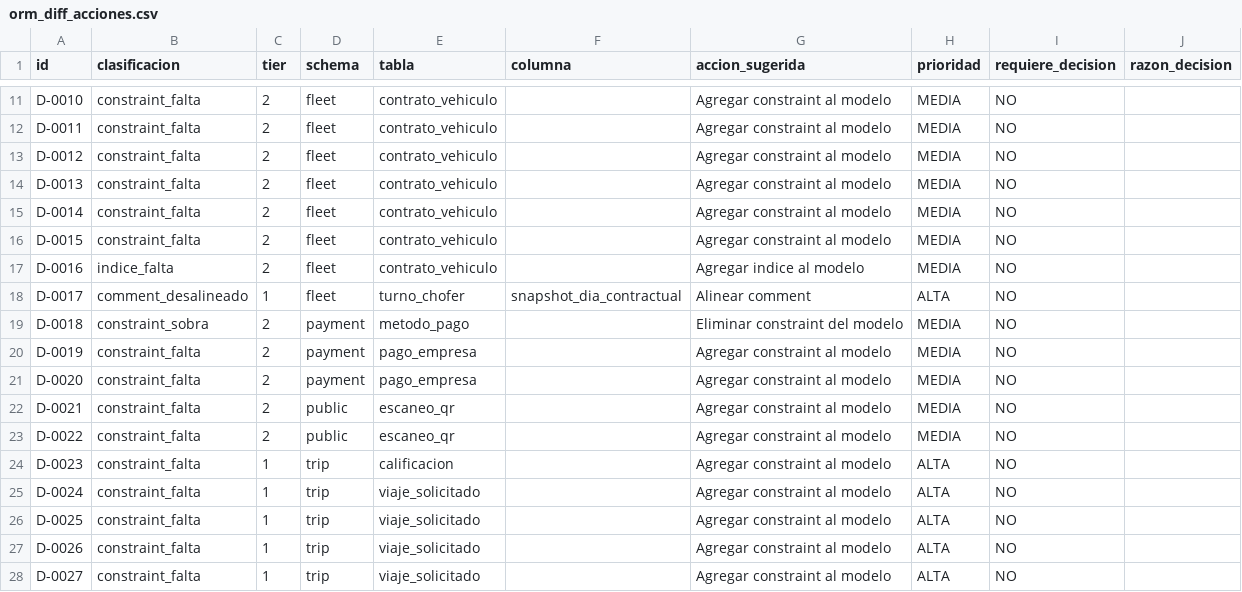
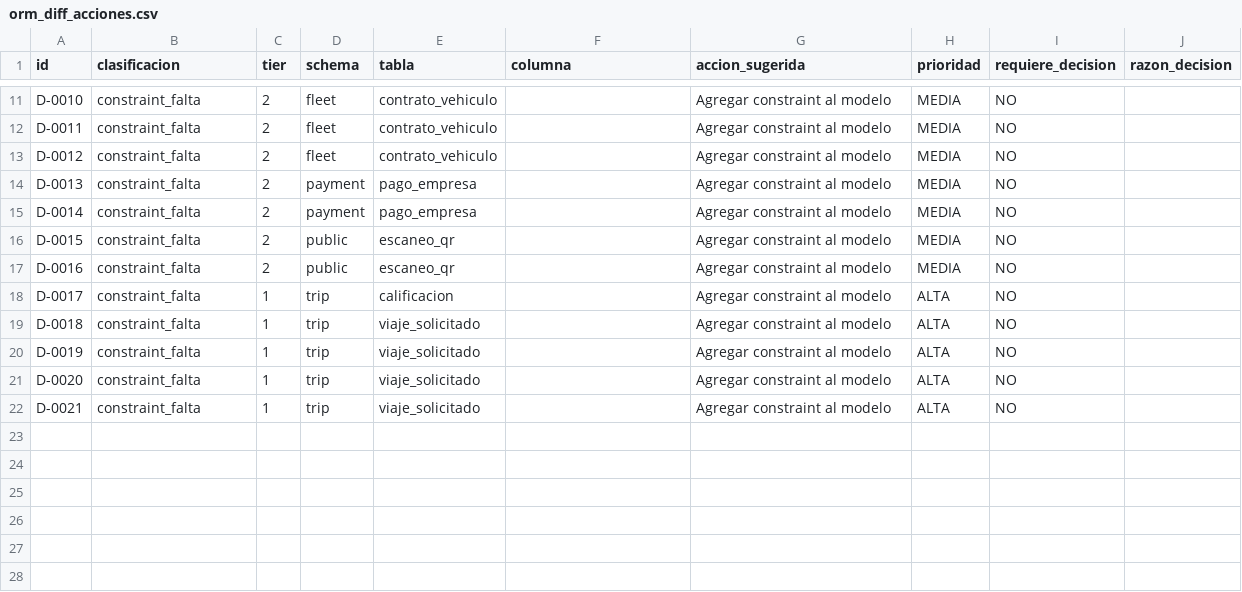
Before and after one commit to megarcia34/TaxIP, a CSV file: backend/docs/orm_sync/orm_diff_acciones.csv, drawn as a sheet; only a part is shown, gaps mark what is left out; the diff covers the shown part only.

```diff
--- a/backend/docs/orm_sync/orm_diff_acciones.csv
+++ b/backend/docs/orm_sync/orm_diff_acciones.csv
@@ -13,16 +13,10 @@ D-0011,constraint_falta,2,fleet,contrato_vehiculo,,Agregar constraint al modelo,
 D-0012,constraint_falta,2,fleet,contrato_vehiculo,,Agregar constraint al modelo,MEDIA,NO,
-D-0013,constraint_falta,2,fleet,contrato_vehiculo,,Agregar constraint al modelo,MEDIA,NO,
-D-0014,constraint_falta,2,fleet,contrato_vehiculo,,Agregar constraint al modelo,MEDIA,NO,
-D-0015,constraint_falta,2,fleet,contrato_vehiculo,,Agregar constraint al modelo,MEDIA,NO,
-D-0016,indice_falta,2,fleet,contrato_vehiculo,,Agregar indice al modelo,MEDIA,NO,
-D-0017,comment_desalineado,1,fleet,turno_chofer,snapshot_dia_contractual,Alinear comment,ALTA,NO,
-D-0018,constraint_sobra,2,payment,metodo_pago,,Eliminar constraint del modelo,MEDIA,NO,
-D-0019,constraint_falta,2,payment,pago_empresa,,Agregar constraint al modelo,MEDIA,NO,
-D-0020,constraint_falta,2,payment,pago_empresa,,Agregar constraint al modelo,MEDIA,NO,
-D-0021,constraint_falta,2,public,escaneo_qr,,Agregar constraint al modelo,MEDIA,NO,
-D-0022,constraint_falta,2,public,escaneo_qr,,Agregar constraint al modelo,MEDIA,NO,
-D-0023,constraint_falta,1,trip,calificacion,,Agregar constraint al modelo,ALTA,NO,
-D-0024,constraint_falta,1,trip,viaje_solicitado,,Agregar constraint al modelo,ALTA,NO,
-D-0025,constraint_falta,1,trip,viaje_solicitado,,Agregar constraint al modelo,ALTA,NO,
-D-0026,constraint_falta,1,trip,viaje_solicitado,,Agregar constraint al modelo,ALTA,NO,
-D-0027,constraint_falta,1,trip,viaje_solicitado,,Agregar constraint al modelo,ALTA,NO,
+D-0013,constraint_falta,2,payment,pago_empresa,,Agregar constraint al modelo,MEDIA,NO,
+D-0014,constraint_falta,2,payment,pago_empresa,,Agregar constraint al modelo,MEDIA,NO,
+D-0015,constraint_falta,2,public,escaneo_qr,,Agregar constraint al modelo,MEDIA,NO,
+D-0016,constraint_falta,2,public,escaneo_qr,,Agregar constraint al modelo,MEDIA,NO,
+D-0017,constraint_falta,1,trip,calificacion,,Agregar constraint al modelo,ALTA,NO,
+D-0018,constraint_falta,1,trip,viaje_solicitado,,Agregar constraint al modelo,ALTA,NO,
+D-0019,constraint_falta,1,trip,viaje_solicitado,,Agregar constraint al modelo,ALTA,NO,
+D-0020,constraint_falta,1,trip,viaje_solicitado,,Agregar constraint al modelo,ALTA,NO,
+D-0021,constraint_falta,1,trip,viaje_solicitado,,Agregar constraint al modelo,ALTA,NO,
```
Also changed, not shown: 24 edited cells elsewhere in this file, 1 other file.
